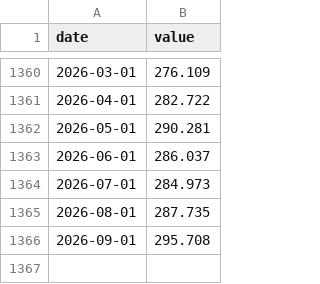
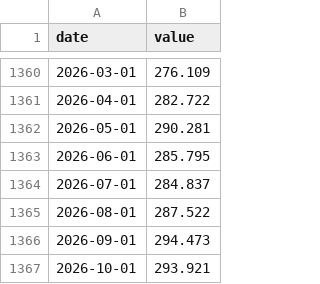
Before and after one commit to dayfartrade/north, a CSV file: data/macro/ppi__PPIACO.csv, drawn as a sheet; only a part is shown, gaps mark what is left out.

```diff
--- a/data/macro/ppi__PPIACO.csv
+++ b/data/macro/ppi__PPIACO.csv
@@ -1362,5 +1362,6 @@ date,value
 2026-05-01,290.281
-2026-06-01,286.037
-2026-07-01,284.973
-2026-08-01,287.735
-2026-09-01,295.708
+2026-06-01,285.795
+2026-07-01,284.837
+2026-08-01,287.522
+2026-09-01,294.473
+2026-10-01,293.921
```
Also changed, not shown: data/gc/GC_1d.csv, data/macro/real_yield_10y__DFII10.csv, 1 other file.
